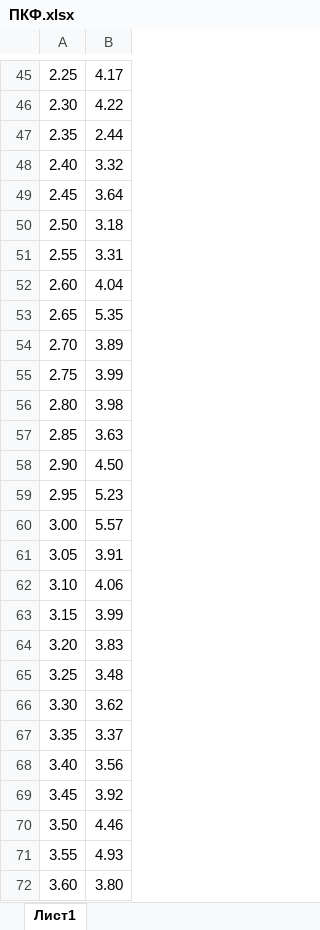
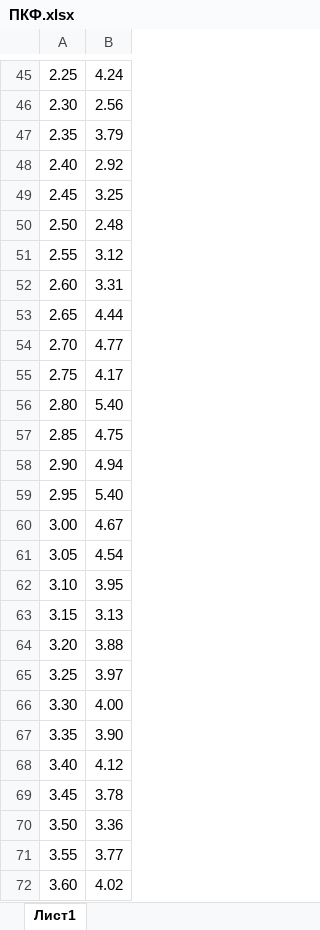
Before and after one commit to NASTYA-FZF/MD, an Excel workbook: MD/ПКФ.xlsx, sheet Лист1, drawn as a sheet; only a part is shown, gaps mark what is left out; values as stored, in another font and other column widths than the file's, no borders; charts and pictures not drawn; the diff covers the shown part only; the diff names each change by its address in the sheet, - before the commit and + after, or states it on an @@ line.

```diff
--- a/MD/ПКФ.xlsx (sheet Лист1)
+++ b/MD/ПКФ.xlsx (sheet Лист1)
-B45: 4.17
+B45: 4.24
-B46: 4.22
+B46: 2.56
-B47: 2.44
+B47: 3.79
-B48: 3.32
+B48: 2.92
-B49: 3.64
+B49: 3.25
-B50: 3.18
+B50: 2.48
-B51: 3.31
+B51: 3.12
-B52: 4.04
+B52: 3.31
-B53: 5.35
+B53: 4.44
-B54: 3.89
+B54: 4.77
-B55: 3.99
+B55: 4.17
-B56: 3.98
+B56: 5.40
-B57: 3.63
+B57: 4.75
-B58: 4.50
+B58: 4.94
-B59: 5.23
+B59: 5.40
-B60: 5.57
+B60: 4.67
-B61: 3.91
+B61: 4.54
-B62: 4.06
+B62: 3.95
-B63: 3.99
+B63: 3.13
-B64: 3.83
+B64: 3.88
-B65: 3.48
+B65: 3.97
-B66: 3.62
+B66: 4.00
-B67: 3.37
+B67: 3.90
-B68: 3.56
+B68: 4.12
-B69: 3.92
+B69: 3.78
-B70: 4.46
+B70: 3.36
-B71: 4.93
+B71: 3.77
-B72: 3.80
+B72: 4.02
```
Also changed, not shown: 56 edited cells elsewhere in this sheet, charts or pictures, MD/графики энергии.xlsx, 8 other files.
